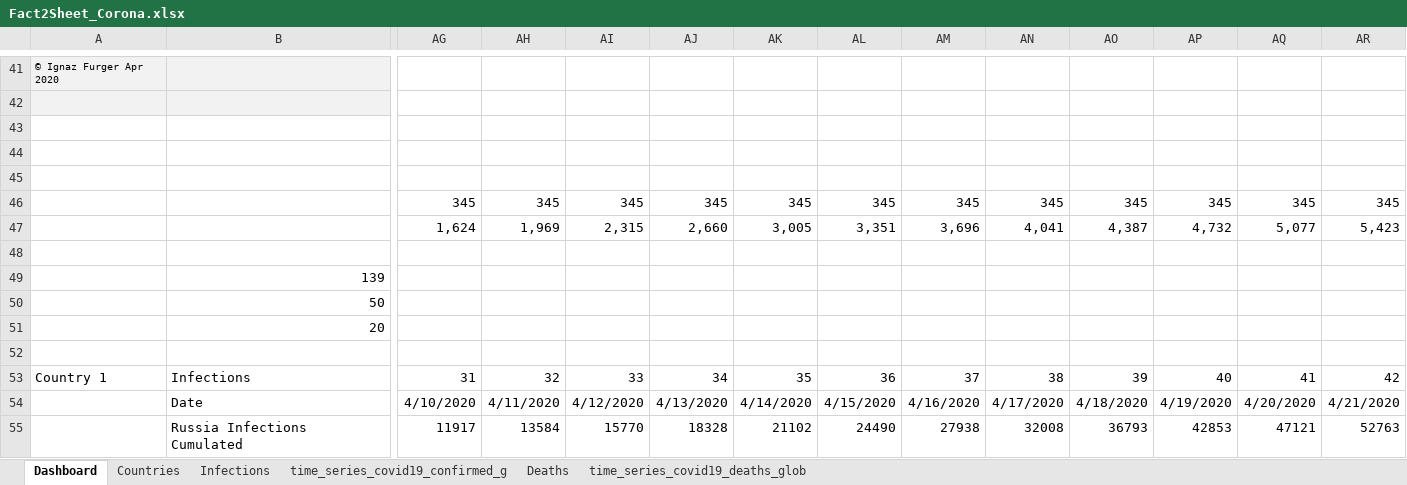
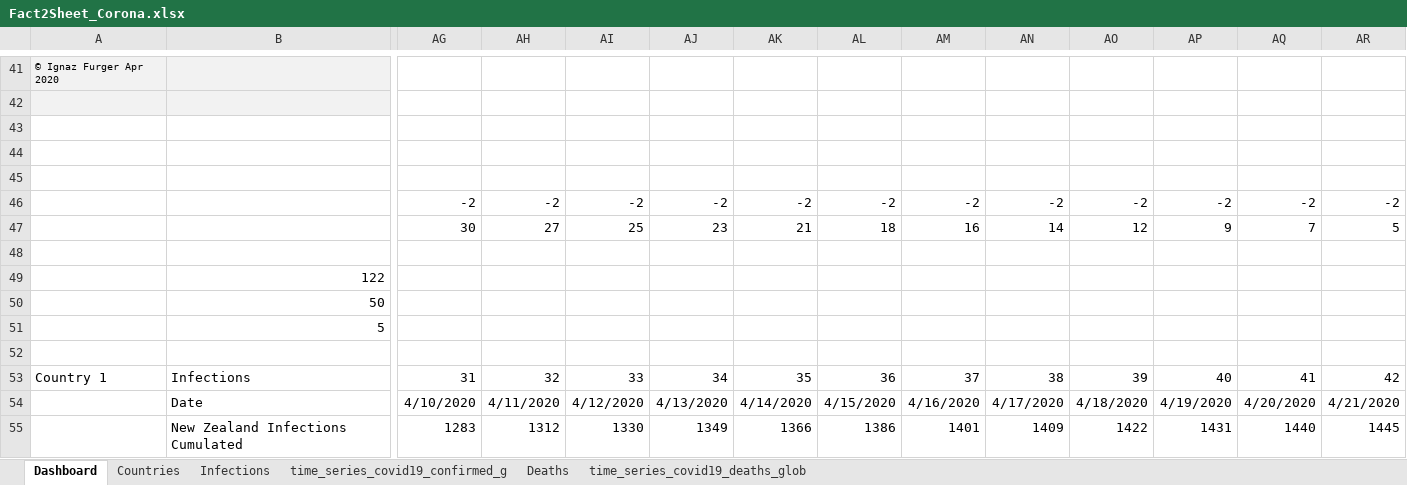
Before and after one commit to ignatius56/Corona-Factsheet, an Excel workbook: Factsheets/Fact2Sheet_Corona.xlsx, sheet Dashboard, drawn as a sheet; only a part is shown, gaps mark what is left out; values as stored, in another font and other column widths than the file's, no borders; charts and pictures and conditional formats not drawn; removed rows and columns are numbered as before the commit, all else as after; rows hold the shown columns only; the diff covers the shown part only; the diff names each change by its address in the sheet, - before the commit and + after, or states it on an @@ line.

Commit message:
April 22,2020

```diff
--- a/Factsheets/Fact2Sheet_Corona.xlsx (sheet Dashboard)
+++ b/Factsheets/Fact2Sheet_Corona.xlsx (sheet Dashboard)
-row 46:  |  | 345 | 345 | 345 | 345 | 345 | 345 | 345 | 345 | 345 | 345 | 345 | 345
-row 47:  |  | 1,624 | 1,969 | 2,315 | 2,660 | 3,005 | 3,351 | 3,696 | 4,041 | 4,387 | 4,732 | 5,077 | 5,423
+row 46:  |  | -2 | -2 | -2 | -2 | -2 | -2 | -2 | -2 | -2 | -2 | -2 | -2
+row 47:  |  | 30 | 27 | 25 | 23 | 21 | 18 | 16 | 14 | 12 | 9 | 7 | 5
-B49: 139
+B49: 122
-B51: 20
+B51: 5
-B55: Russia Infections Cumulated
+B55: New Zealand Infections Cumulated
-AG55: 11917
+AG55: 1283
-AH55: 13584
+AH55: 1312
-AI55: 15770
+AI55: 1330
-AJ55: 18328
+AJ55: 1349
-AK55: 21102
+AK55: 1366
-AL55: 24490
+AL55: 1386
-AM55: 27938
+AM55: 1401
-AN55: 32008
+AN55: 1409
-AO55: 36793
+AO55: 1422
-AP55: 42853
+AP55: 1431
-AQ55: 47121
+AQ55: 1440
-AR55: 52763
+AR55: 1445
```
Also changed, not shown: 4 added rows, 4 removed rows, 932 edited cells and cell formats elsewhere in this sheet, sheet Infections, sheet Deaths, sheet Countries, sheet time_series_covid19_deaths_glob, sheet time_series_covid19_confirmed_g, charts or pictures.
